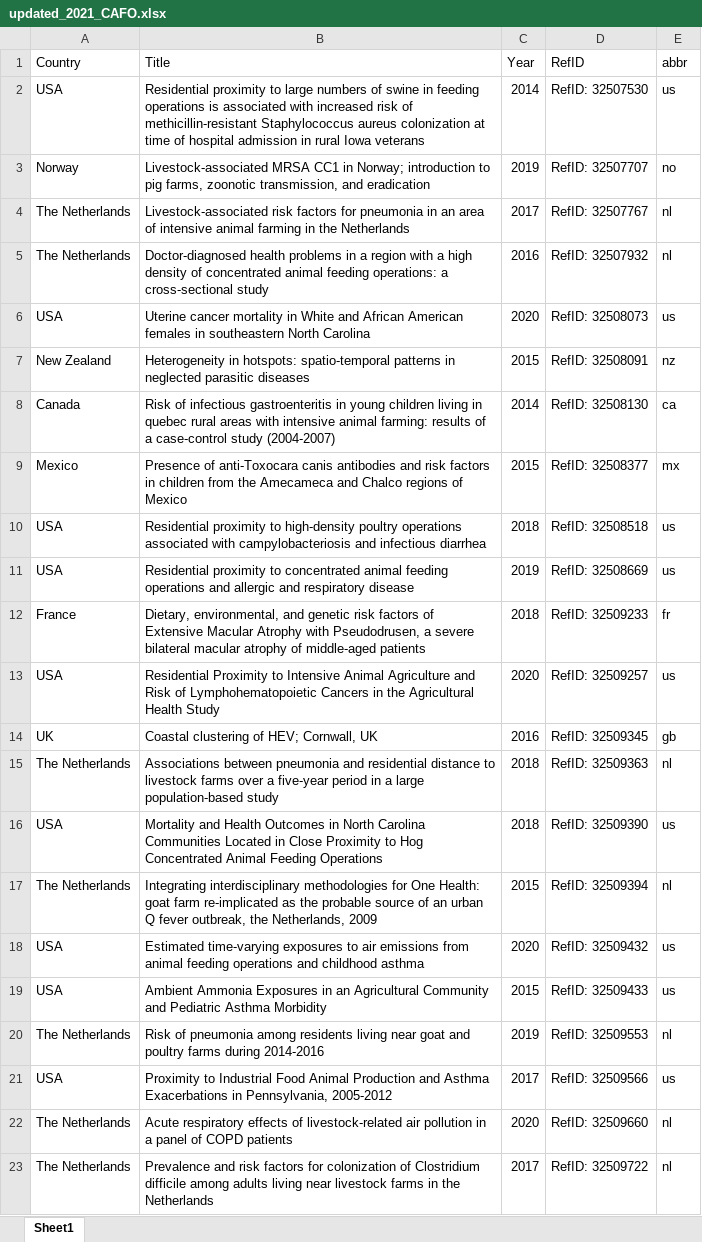
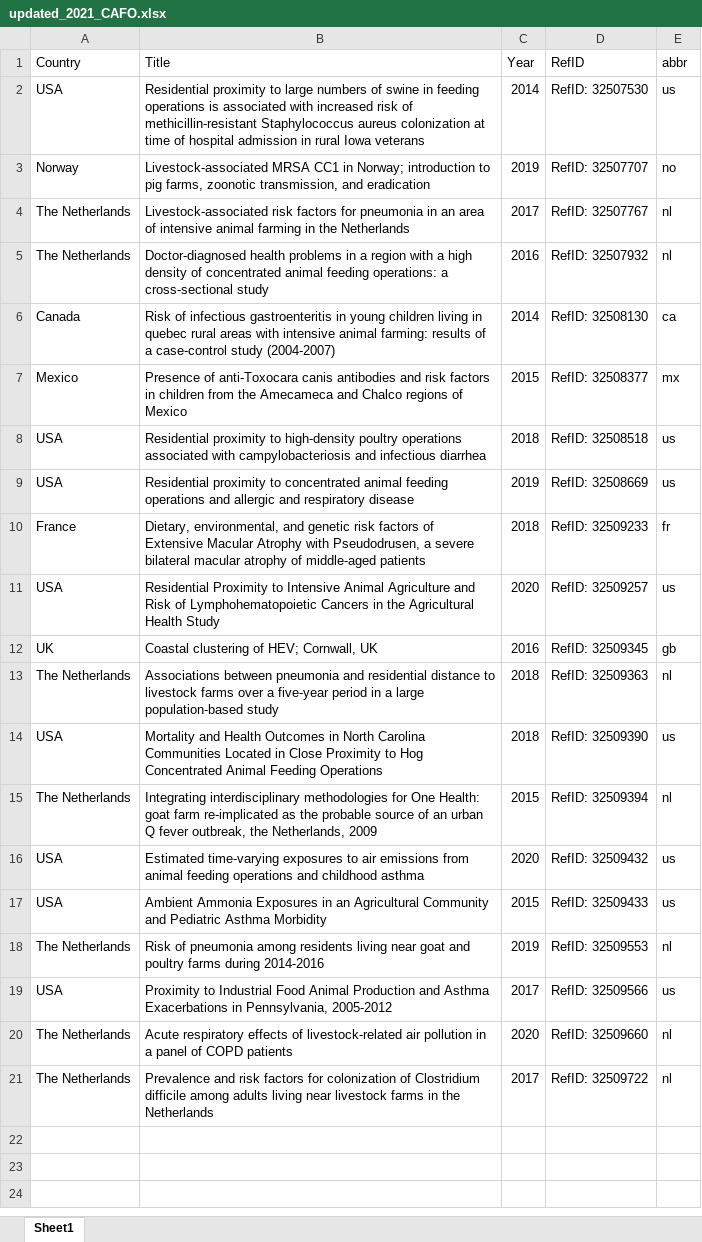
Before and after one commit to fonsecalex258/Update-Website-July-2021, an Excel workbook: datasets/updated_2021_CAFO.xlsx, sheet Sheet1, drawn as a sheet; values as stored, in another font and other column widths than the file's, no borders; the diff names each change by its address in the sheet, - before the commit and + after, or states it on an @@ line.

```diff
--- a/datasets/updated_2021_CAFO.xlsx (sheet Sheet1)
+++ b/datasets/updated_2021_CAFO.xlsx (sheet Sheet1)
-row 6: USA | Uterine cancer mortality in White and African American females in southeastern North Carolina | 2020 | RefID: 32508073 | us
-row 7: New Zealand | Heterogeneity in hotspots: spatio-temporal patterns in neglected parasitic diseases | 2015 | RefID: 32508091 | nz
```
Also changed, not shown: datasets/distiller_casecontrol.xlsx, datasets/distiller_cohort.xlsx, 11 other files.
